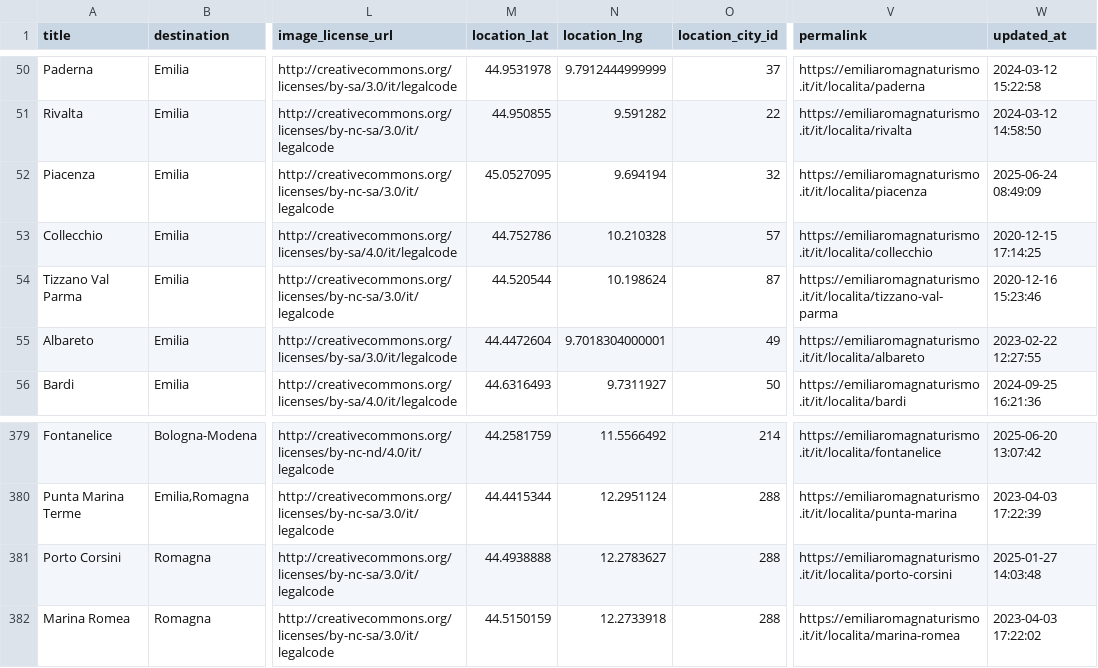
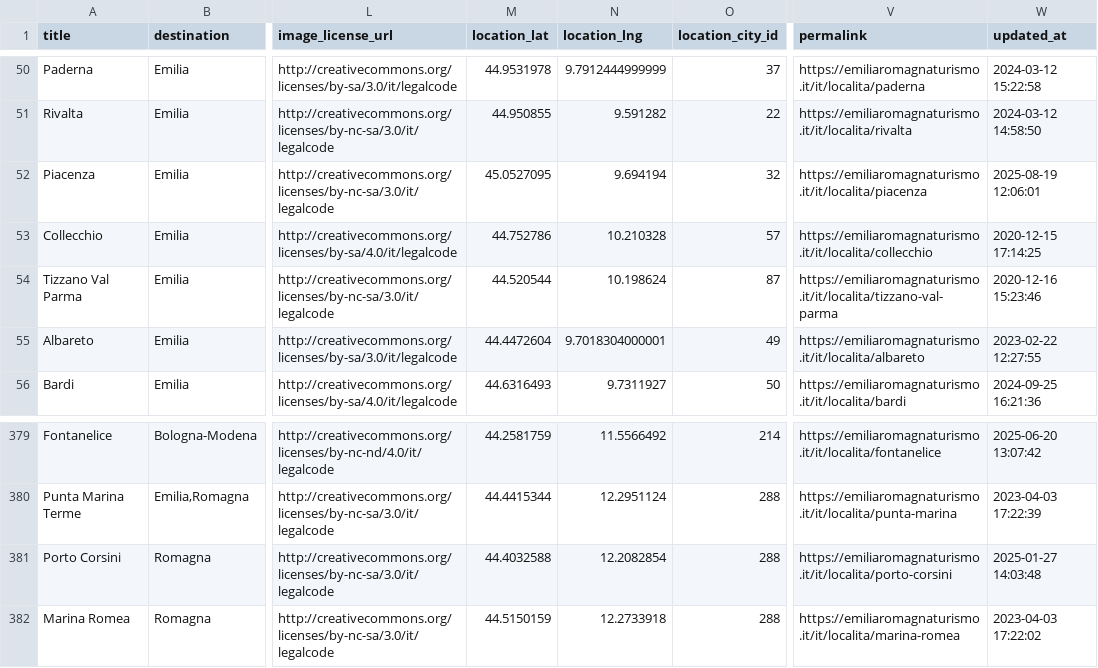
Before and after one commit to APT-Servizi/openapi-ert, a CSV file: dump/localities.csv, drawn as a sheet; only a part is shown, gaps mark what is left out; the diff names each change by its address in the sheet, - before the commit and + after, or states it on an @@ line.

Commit message:
Data update of  2025-09-01

```diff
--- a/dump/localities.csv
+++ b/dump/localities.csv
-W52 (updated_at): 2025-06-24 08:49:09
+W52 (updated_at): 2025-08-19 12:06:01
-M381 (location_lat): 44.4938888
+M381 (location_lat): 44.4032588
-N381 (location_lng): 12.2783627
+N381 (location_lng): 12.2082854
```
